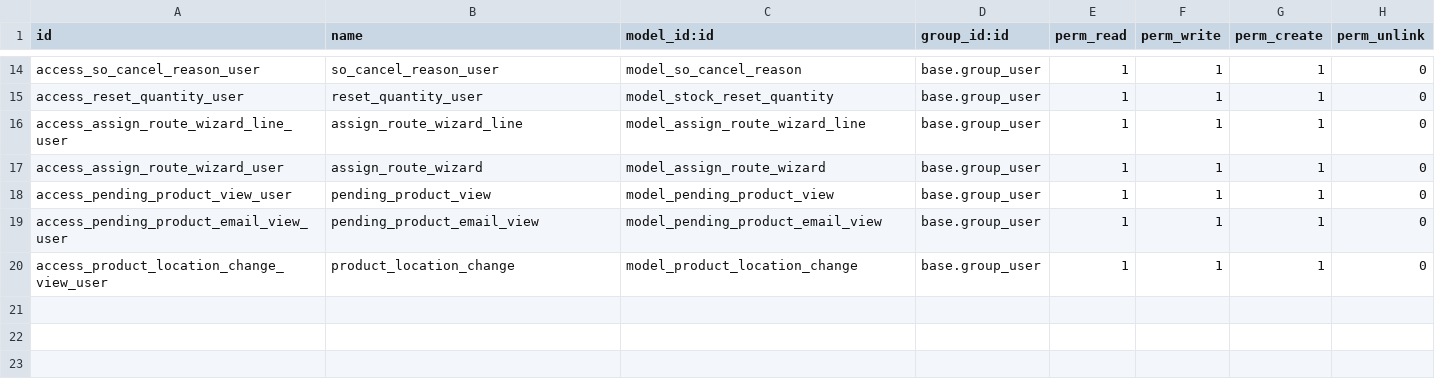
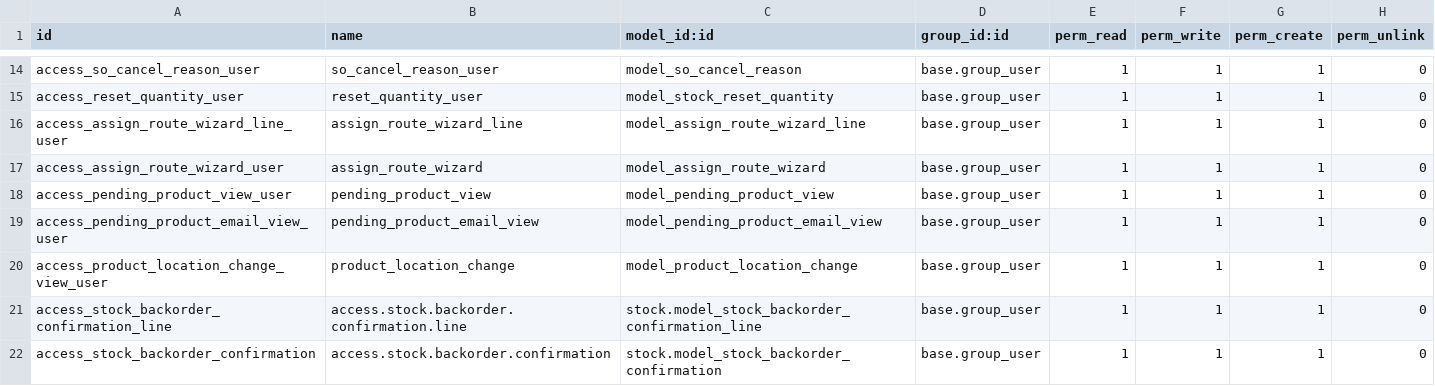
Before and after one commit to PricePaper/odoo-custom-v15, a CSV file: batch_delivery/security/ir.model.access.csv, drawn as a sheet; only a part is shown, gaps mark what is left out; the diff names each change by its address in the sheet, - before the commit and + after, or states it on an @@ line.

```diff
--- a/batch_delivery/security/ir.model.access.csv
+++ b/batch_delivery/security/ir.model.access.csv
+row 21: access_stock_backorder_confirmation_line | access.stock.backorder.confirmation.line | stock.model_stock_backorder_confirmation_line | base.group_user | 1 | 1 | 1 | 0
+row 22: access_stock_backorder_confirmation | access.stock.backorder.confirmation | stock.model_stock_backorder_confirmation | base.group_user | 1 | 1 | 1 | 0
```
Also changed, not shown: 2 other files.
